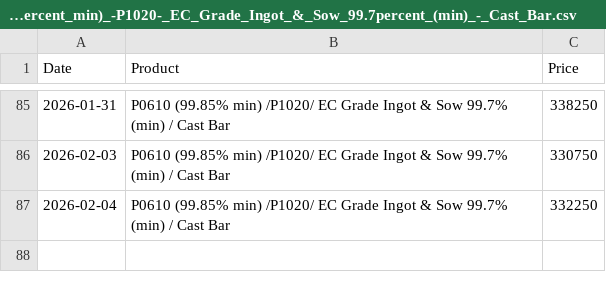
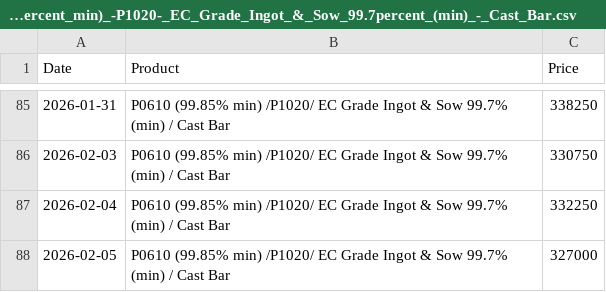
Before and after one commit to rahulmohamw/Hindalco-Aluminium-Rate-Download-R3, a CSV file: csv/P0610_(99.85percent_min)_-P1020-_EC_Grade_Ingot_&_Sow_99.7percent_(min)_-_Cast_Bar.csv, drawn as a sheet; only a part is shown, gaps mark what is left out.

```diff
--- a/csv/P0610_(99.85percent_min)_-P1020-_EC_Grade_Ingot_&_Sow_99.7percent_(min)_-_Cast_Bar.csv
+++ b/csv/P0610_(99.85percent_min)_-P1020-_EC_Grade_Ingot_&_Sow_99.7percent_(min)_-_Cast_Bar.csv
@@ -87 +87,2 @@ Date,Product,Price
 2026-02-04,P0610 (99.85% min) /P1020/ EC Grade Ingot & Sow 99.7% (min) / Cast Bar,332250
+2026-02-05,P0610 (99.85% min) /P1020/ EC Grade Ingot & Sow 99.7% (min) / Cast Bar,327000
```
Also changed, not shown: csv/Billets_(AA6063)_Dia_5__6_-_subject_to_availability.csv, csv/Billets_(AA6063)_Dia_7_8_&_9_-_subject_to_availability.csv, 4 other files.
